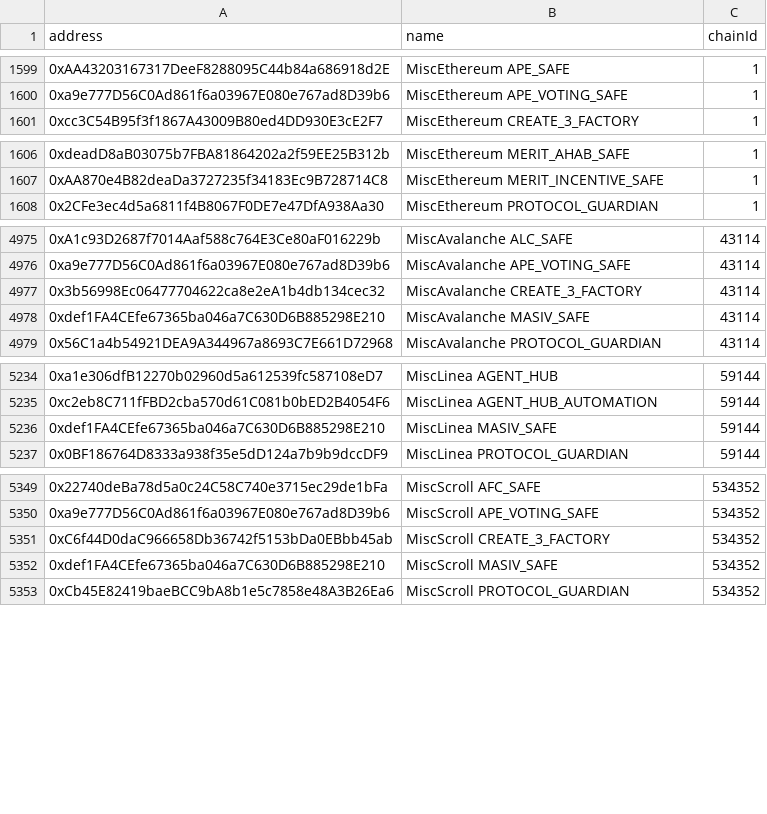
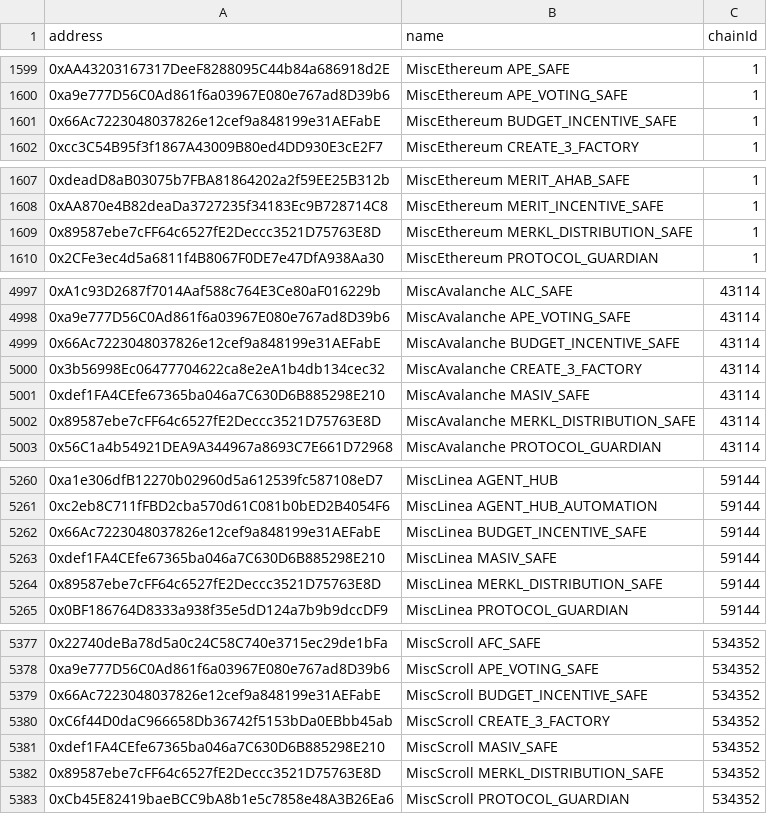
Before and after one commit to TokenLogic-com-au/aave-address-book, a CSV file: safe.csv, drawn as a sheet; only a part is shown, gaps mark what is left out; the diff covers the shown part only.

Commit message:
feat: add budget incentive and Merkl distribution safes

```diff
--- a/safe.csv
+++ b/safe.csv
@@ -1600,2 +1600,3 @@ address,name,chainId
 0xa9e777D56C0Ad861f6a03967E080e767ad8D39b6,MiscEthereum APE_VOTING_SAFE,1
+0x66Ac7223048037826e12cef9a848199e31AEFabE,MiscEthereum BUDGET_INCENTIVE_SAFE,1
 0xcc3C54B95f3f1867A43009B80ed4DD930E3cE2F7,MiscEthereum CREATE_3_FACTORY,1
@@ -1607,2 +1608,3 @@ address,name,chainId
 0xAA870e4B82deaDa3727235f34183Ec9B728714C8,MiscEthereum MERIT_INCENTIVE_SAFE,1
+0x89587ebe7cFF64c6527fE2Deccc3521D75763E8D,MiscEthereum MERKL_DISTRIBUTION_SAFE,1
 0x2CFe3ec4d5a6811f4B8067F0DE7e47DfA938Aa30,MiscEthereum PROTOCOL_GUARDIAN,1
@@ -4976,4 +4998,6 @@ address,name,chainId
 0xa9e777D56C0Ad861f6a03967E080e767ad8D39b6,MiscAvalanche APE_VOTING_SAFE,43114
+0x66Ac7223048037826e12cef9a848199e31AEFabE,MiscAvalanche BUDGET_INCENTIVE_SAFE,43114
 0x3b56998Ec06477704622ca8e2eA1b4db134cec32,MiscAvalanche CREATE_3_FACTORY,43114
 0xdef1FA4CEfe67365ba046a7C630D6B885298E210,MiscAvalanche MASIV_SAFE,43114
+0x89587ebe7cFF64c6527fE2Deccc3521D75763E8D,MiscAvalanche MERKL_DISTRIBUTION_SAFE,43114
 0x56C1a4b54921DEA9A344967a8693C7E661D72968,MiscAvalanche PROTOCOL_GUARDIAN,43114
@@ -5235,3 +5261,5 @@ address,name,chainId
 0xc2eb8C711fFBD2cba570d61C081b0bED2B4054F6,MiscLinea AGENT_HUB_AUTOMATION,59144
+0x66Ac7223048037826e12cef9a848199e31AEFabE,MiscLinea BUDGET_INCENTIVE_SAFE,59144
 0xdef1FA4CEfe67365ba046a7C630D6B885298E210,MiscLinea MASIV_SAFE,59144
+0x89587ebe7cFF64c6527fE2Deccc3521D75763E8D,MiscLinea MERKL_DISTRIBUTION_SAFE,59144
 0x0BF186764D8333a938f35e5dD124a7b9b9dccDF9,MiscLinea PROTOCOL_GUARDIAN,59144
@@ -5350,4 +5378,6 @@ address,name,chainId
 0xa9e777D56C0Ad861f6a03967E080e767ad8D39b6,MiscScroll APE_VOTING_SAFE,534352
+0x66Ac7223048037826e12cef9a848199e31AEFabE,MiscScroll BUDGET_INCENTIVE_SAFE,534352
 0xC6f44D0daC966658Db36742f5153bDa0EBbb45ab,MiscScroll CREATE_3_FACTORY,534352
 0xdef1FA4CEfe67365ba046a7C630D6B885298E210,MiscScroll MASIV_SAFE,534352
+0x89587ebe7cFF64c6527fE2Deccc3521D75763E8D,MiscScroll MERKL_DISTRIBUTION_SAFE,534352
 0xCb45E82419baeBCC9bA8b1e5c7858e48A3B26Ea6,MiscScroll PROTOCOL_GUARDIAN,534352
```
Also changed, not shown: 22 added rows elsewhere in this file, 46 other files.
